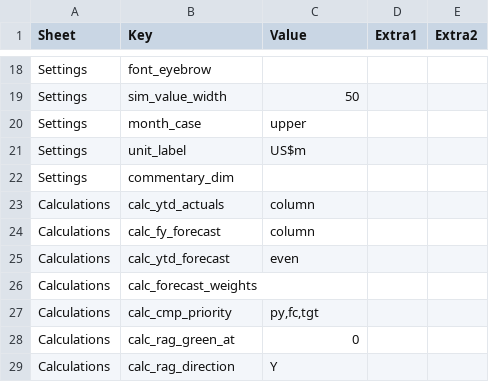
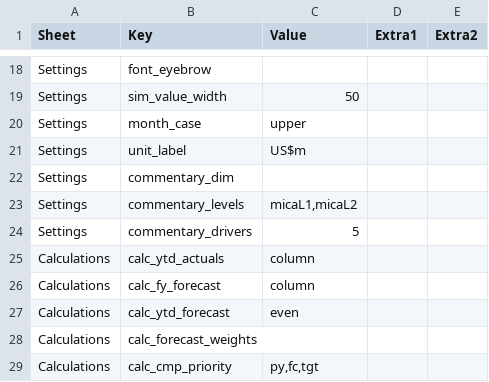
Before and after one commit to hsbprakash-jpg/Myrep, a CSV file: iwpb-sg-dashboard/IWPB_SG_dashboard_config.csv, drawn as a sheet; only a part is shown, gaps mark what is left out; the shorter side is filled out with more unchanged rows.

```diff
--- a/iwpb-sg-dashboard/IWPB_SG_dashboard_config.csv
+++ b/iwpb-sg-dashboard/IWPB_SG_dashboard_config.csv
@@ -22,2 +22,4 @@ Settings,unit_label,US$m,,
 Settings,commentary_dim,,,
+Settings,commentary_levels,"micaL1,micaL2",,
+Settings,commentary_drivers,5,,
 Calculations,calc_ytd_actuals,column,,
```
Also changed, not shown: 1 other file.
